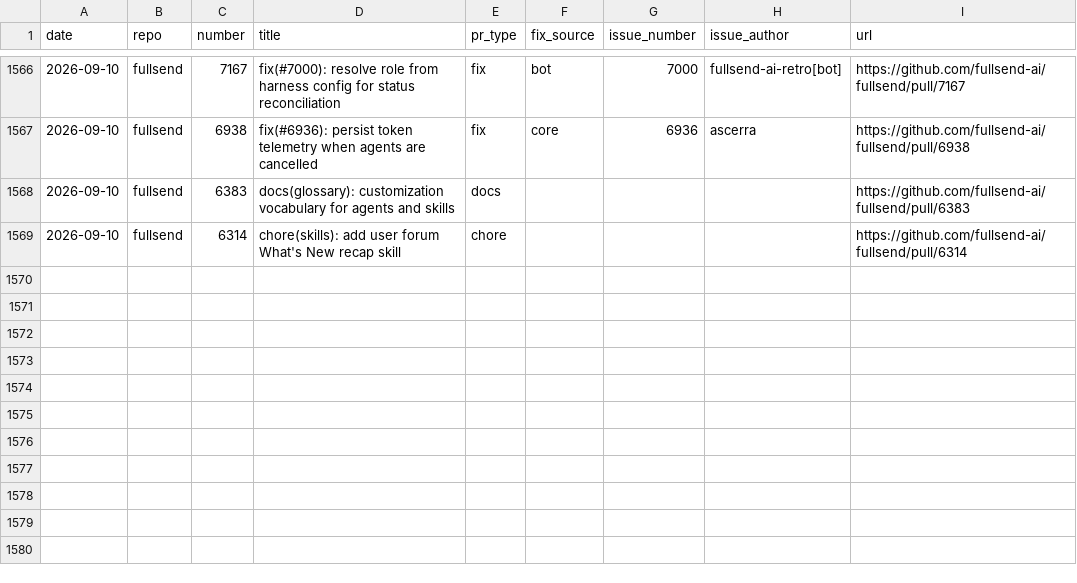
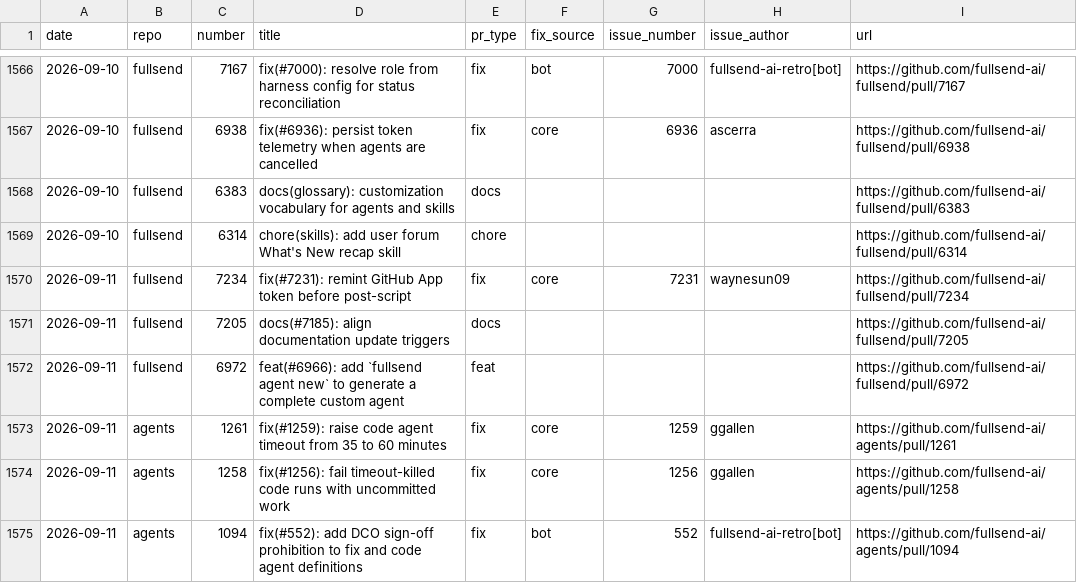
Before and after one commit to fullsend-ai/metrics, a CSV file: docs/pr-type-details.csv, drawn as a sheet; only a part is shown, gaps mark what is left out; the diff names each change by its address in the sheet, - before the commit and + after, or states it on an @@ line.

```diff
--- a/docs/pr-type-details.csv
+++ b/docs/pr-type-details.csv
+row 1570: 2026-09-11 | fullsend | 7234 | fix(#7231): remint GitHub App token before post-script | fix | core | 7231 | waynesun09 | https://github.com/fullsend-ai/fullsend/pull/7234
+row 1571: 2026-09-11 | fullsend | 7205 | docs(#7185): align documentation update triggers | docs |  |  |  | https://github.com/fullsend-ai/fullsend/pull/7205
+row 1572: 2026-09-11 | fullsend | 6972 | feat(#6966): add `fullsend agent new` to generate a complete custom agent | feat |  |  |  | https://github.com/fullsend-ai/fullsend/pull/6972
+row 1573: 2026-09-11 | agents | 1261 | fix(#1259): raise code agent timeout from 35 to 60 minutes | fix | core | 1259 | ggallen | https://github.com/fullsend-ai/agents/pull/1261
+row 1574: 2026-09-11 | agents | 1258 | fix(#1256): fail timeout-killed code runs with uncommitted work | fix | core | 1256 | ggallen | https://github.com/fullsend-ai/agents/pull/1258
+row 1575: 2026-09-11 | agents | 1094 | fix(#552): add DCO sign-off prohibition to fix and code agent definitions | fix | bot | 552 | fullsend-ai-retro[bot] | https://github.com/fullsend-ai/agents/pull/1094
```
Also changed, not shown: docs/community-details.csv, docs/community.csv, 5 other files.
